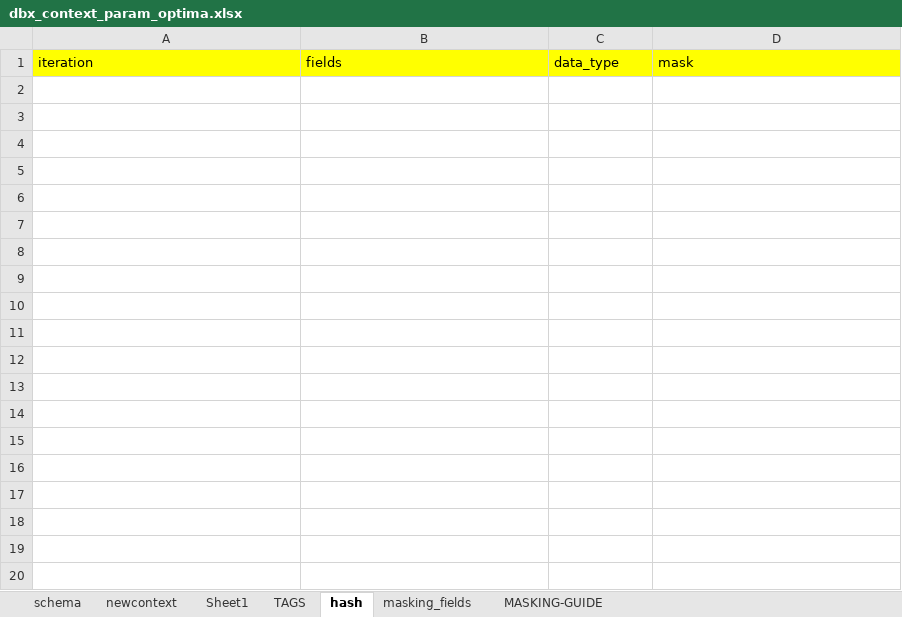
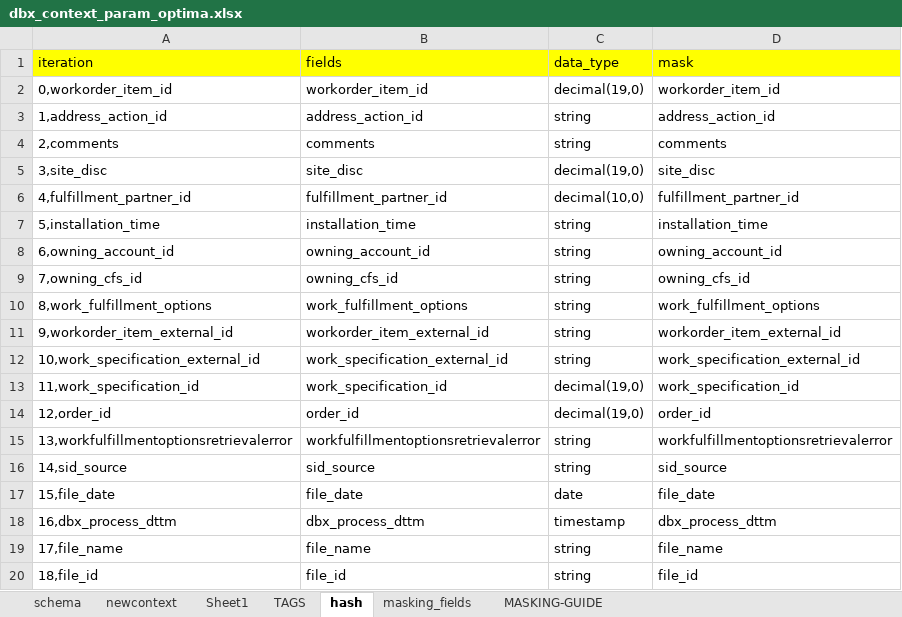
Before and after one commit to SMART-KENNY/kaizen-cli, an Excel workbook: dbx_context_param_optima.xlsx, sheet hash, drawn as a sheet; values as stored, in another font and other column widths than the file's, no borders; the diff names each change by its address in the sheet, - before the commit and + after, or states it on an @@ line.

```diff
--- a/dbx_context_param_optima.xlsx (sheet hash)
+++ b/dbx_context_param_optima.xlsx (sheet hash)
+row 2: 0,workorder_item_id | workorder_item_id | decimal(19,0) | workorder_item_id
+row 3: 1,address_action_id | address_action_id | string | address_action_id
+row 4: 2,comments | comments | string | comments
+row 5: 3,site_disc | site_disc | decimal(19,0) | site_disc
+row 6: 4,fulfillment_partner_id | fulfillment_partner_id | decimal(10,0) | fulfillment_partner_id
+row 7: 5,installation_time | installation_time | string | installation_time
+row 8: 6,owning_account_id | owning_account_id | string | owning_account_id
+row 9: 7,owning_cfs_id | owning_cfs_id | string | owning_cfs_id
+row 10: 8,work_fulfillment_options | work_fulfillment_options | string | work_fulfillment_options
+row 11: 9,workorder_item_external_id | workorder_item_external_id | string | workorder_item_external_id
+row 12: 10,work_specification_external_id | work_specification_external_id | string | work_specification_external_id
+row 13: 11,work_specification_id | work_specification_id | decimal(19,0) | work_specification_id
+row 14: 12,order_id | order_id | decimal(19,0) | order_id
+row 15: 13,workfulfillmentoptionsretrievalerror | workfulfillmentoptionsretrievalerror | string | workfulfillmentoptionsretrievalerror
+row 16: 14,sid_source | sid_source | string | sid_source
+row 17: 15,file_date | file_date | date | file_date
+row 18: 16,dbx_process_dttm | dbx_process_dttm | timestamp | dbx_process_dttm
+row 19: 17,file_name | file_name | string | file_name
+row 20: 18,file_id | file_id | string | file_id
```
Also changed, not shown: sheet schema, sheet newcontext, charts or pictures, 9 other files.
